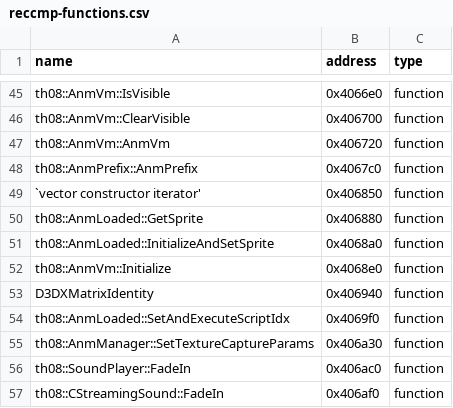
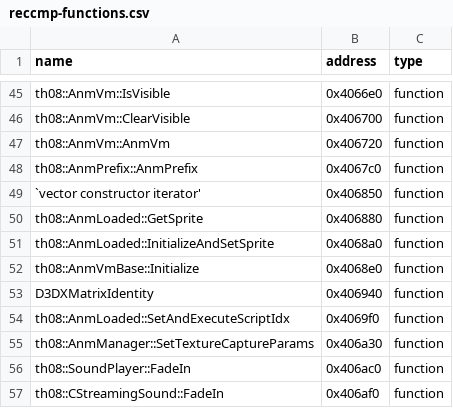
Before and after one commit to N0zoM1z0/th08, a CSV file: config/reccmp-functions.csv, drawn as a sheet; only a part is shown, gaps mark what is left out.

```diff
--- a/config/reccmp-functions.csv
+++ b/config/reccmp-functions.csv
@@ -51,3 +51,3 @@ th08::AnmLoaded::GetSprite,0x406880,function
 th08::AnmLoaded::InitializeAndSetSprite,0x4068a0,function
-th08::AnmVm::Initialize,0x4068e0,function
+th08::AnmVmBase::Initialize,0x4068e0,function
 D3DXMatrixIdentity,0x406940,function
```
Also changed, not shown: config/ghidra_ns_to_obj.csv, config/implemented.csv, 15 other files.
